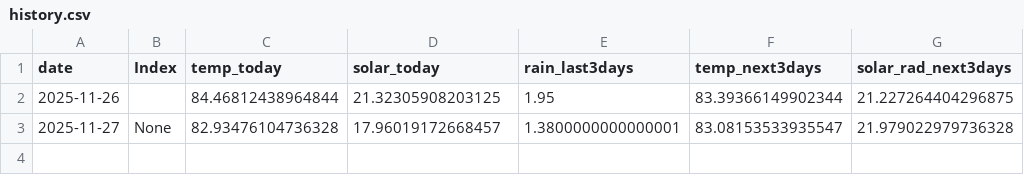
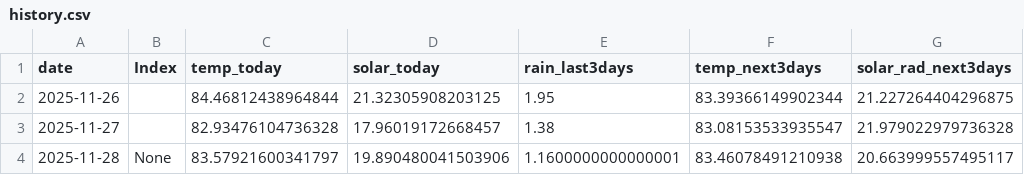
Before and after one commit to pacioos/palau-dashboard, a CSV file: data/history.csv, drawn as a sheet.

```diff
--- a/data/history.csv
+++ b/data/history.csv
@@ -2,2 +2,3 @@ date,Index,temp_today,solar_today,rain_last3days,temp_next3days,solar_rad_next3d
 2025-11-26,,84.46812438964844,21.32305908203125,1.95,83.39366149902344,21.227264404296875
-2025-11-27,None,82.93476104736328,17.96019172668457,1.3800000000000001,83.08153533935547,21.979022979736328
+2025-11-27,,82.93476104736328,17.96019172668457,1.38,83.08153533935547,21.979022979736328
+2025-11-28,None,83.57921600341797,19.890480041503906,1.1600000000000001,83.46078491210938,20.663999557495117
```
Also changed, not shown: 1 other file.
